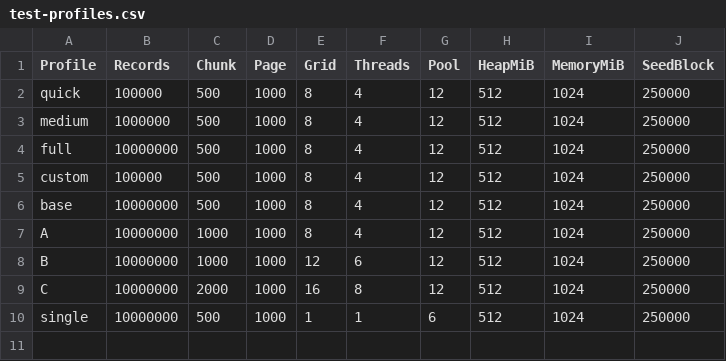
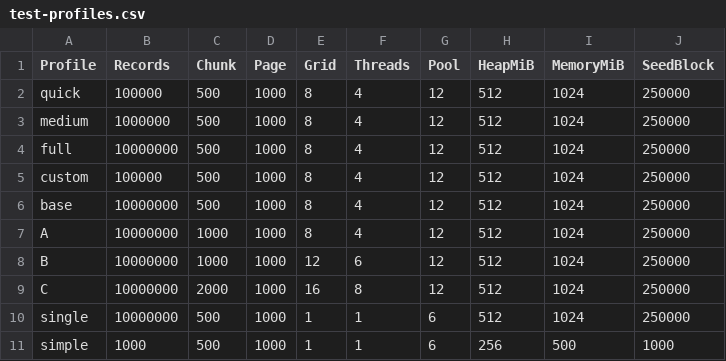
Before and after one commit to juanfranciscofernandezherreros/springbatch-jdbc, a CSV file: test-profiles.csv, drawn as a sheet; the diff names each change by its address in the sheet, - before the commit and + after, or states it on an @@ line.

Commit message:
feat: add configurable 1000-row single-thread profile capped at 500 MiB for Batch only

```diff
--- a/test-profiles.csv
+++ b/test-profiles.csv
+row 11: simple | 1000 | 500 | 1000 | 1 | 1 | 6 | 256 | 500 | 1000
```
